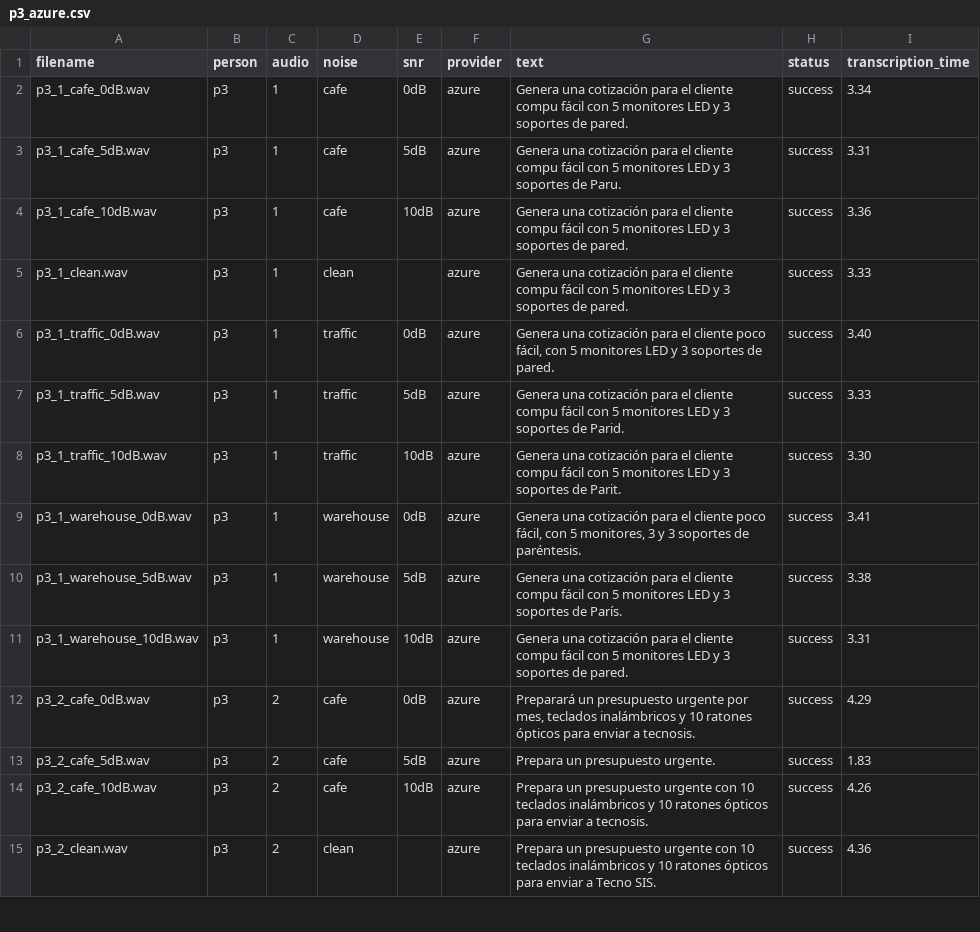
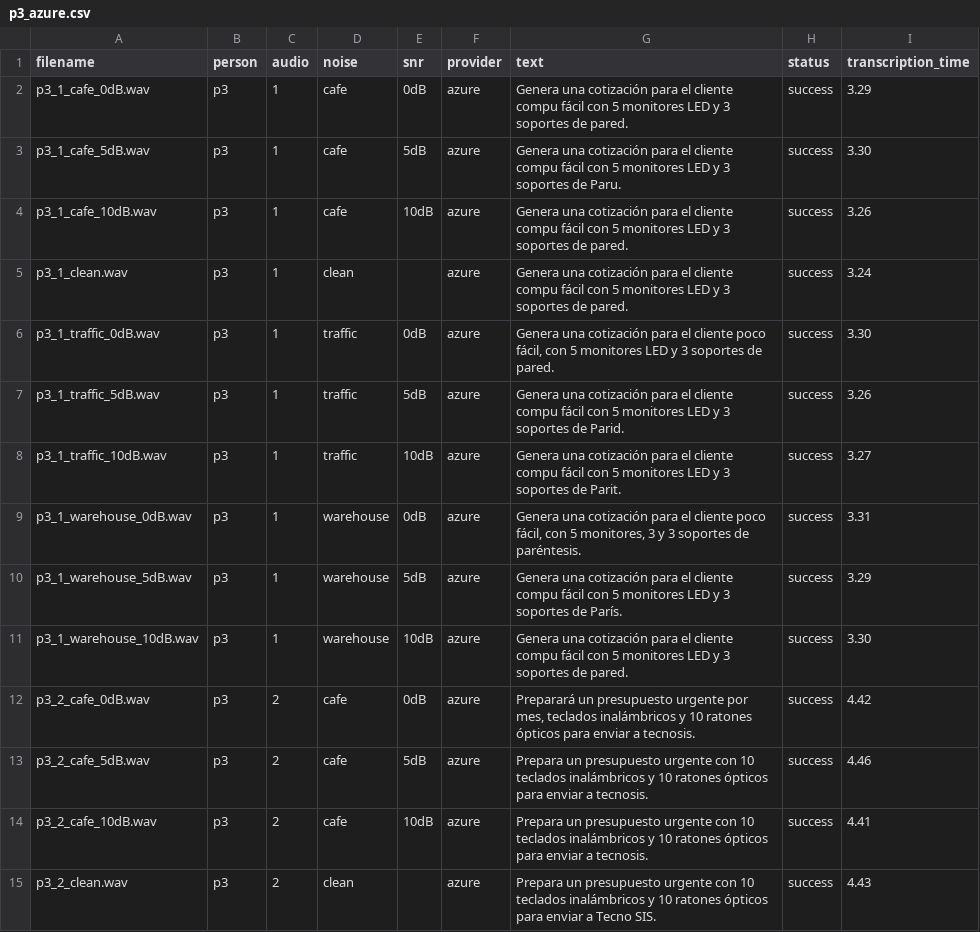
Before and after one commit to agomezb/ASR-Comparative, a CSV file: datasets/p3_azure.csv, drawn as a sheet; only a part is shown; the diff covers the shown part only.

```diff
--- a/datasets/p3_azure.csv
+++ b/datasets/p3_azure.csv
@@ -1,15 +1,15 @@
 filename,person,audio,noise,snr,provider,text,status,transcription_time
-p3_1_cafe_0dB.wav,p3,1,cafe,0dB,azure,Genera una cotización para el cliente compu fácil con 5 monitores LED y 3 soportes de pared.,success,3.34
-p3_1_cafe_5dB.wav,p3,1,cafe,5dB,azure,Genera una cotización para el cliente compu fácil con 5 monitores LED y 3 soportes de Paru.,success,3.31
-p3_1_cafe_10dB.wav,p3,1,cafe,10dB,azure,Genera una cotización para el cliente compu fácil con 5 monitores LED y 3 soportes de pared.,success,3.36
-p3_1_clean.wav,p3,1,clean,,azure,Genera una cotización para el cliente compu fácil con 5 monitores LED y 3 soportes de pared.,success,3.33
-p3_1_traffic_0dB.wav,p3,1,traffic,0dB,azure,"Genera una cotización para el cliente poco fácil, con 5 monitores LED y 3 soportes de pared.",success,3.40
-p3_1_traffic_5dB.wav,p3,1,traffic,5dB,azure,Genera una cotización para el cliente compu fácil con 5 monitores LED y 3 soportes de Parid.,success,3.33
-p3_1_traffic_10dB.wav,p3,1,traffic,10dB,azure,Genera una cotización para el cliente compu fácil con 5 monitores LED y 3 soportes de Parit.,success,3.30
-p3_1_warehouse_0dB.wav,p3,1,warehouse,0dB,azure,"Genera una cotización para el cliente poco fácil, con 5 monitores, 3 y 3 soportes de paréntesis.",success,3.41
-p3_1_warehouse_5dB.wav,p3,1,warehouse,5dB,azure,Genera una cotización para el cliente compu fácil con 5 monitores LED y 3 soportes de París.,success,3.38
-p3_1_warehouse_10dB.wav,p3,1,warehouse,10dB,azure,Genera una cotización para el cliente compu fácil con 5 monitores LED y 3 soportes de pared.,success,3.31
-p3_2_cafe_0dB.wav,p3,2,cafe,0dB,azure,"Preparará un presupuesto urgente por mes, teclados inalámbricos y 10 ratones ópticos para enviar a tecnosis.",success,4.29
-p3_2_cafe_5dB.wav,p3,2,cafe,5dB,azure,Prepara un presupuesto urgente.,success,1.83
-p3_2_cafe_10dB.wav,p3,2,cafe,10dB,azure,Prepara un presupuesto urgente con 10 teclados inalámbricos y 10 ratones ópticos para enviar a tecnosis.,success,4.26
-p3_2_clean.wav,p3,2,clean,,azure,Prepara un presupuesto urgente con 10 teclados inalámbricos y 10 ratones ópticos para enviar a Tecno SIS.,success,4.36
+p3_1_cafe_0dB.wav,p3,1,cafe,0dB,azure,Genera una cotización para el cliente compu fácil con 5 monitores LED y 3 soportes de pared.,success,3.29
+p3_1_cafe_5dB.wav,p3,1,cafe,5dB,azure,Genera una cotización para el cliente compu fácil con 5 monitores LED y 3 soportes de Paru.,success,3.30
+p3_1_cafe_10dB.wav,p3,1,cafe,10dB,azure,Genera una cotización para el cliente compu fácil con 5 monitores LED y 3 soportes de pared.,success,3.26
+p3_1_clean.wav,p3,1,clean,,azure,Genera una cotización para el cliente compu fácil con 5 monitores LED y 3 soportes de pared.,success,3.24
+p3_1_traffic_0dB.wav,p3,1,traffic,0dB,azure,"Genera una cotización para el cliente poco fácil, con 5 monitores LED y 3 soportes de pared.",success,3.30
+p3_1_traffic_5dB.wav,p3,1,traffic,5dB,azure,Genera una cotización para el cliente compu fácil con 5 monitores LED y 3 soportes de Parid.,success,3.26
+p3_1_traffic_10dB.wav,p3,1,traffic,10dB,azure,Genera una cotización para el cliente compu fácil con 5 monitores LED y 3 soportes de Parit.,success,3.27
+p3_1_warehouse_0dB.wav,p3,1,warehouse,0dB,azure,"Genera una cotización para el cliente poco fácil, con 5 monitores, 3 y 3 soportes de paréntesis.",success,3.31
+p3_1_warehouse_5dB.wav,p3,1,warehouse,5dB,azure,Genera una cotización para el cliente compu fácil con 5 monitores LED y 3 soportes de París.,success,3.29
+p3_1_warehouse_10dB.wav,p3,1,warehouse,10dB,azure,Genera una cotización para el cliente compu fácil con 5 monitores LED y 3 soportes de pared.,success,3.30
+p3_2_cafe_0dB.wav,p3,2,cafe,0dB,azure,"Preparará un presupuesto urgente por mes, teclados inalámbricos y 10 ratones ópticos para enviar a tecnosis.",success,4.42
+p3_2_cafe_5dB.wav,p3,2,cafe,5dB,azure,Prepara un presupuesto urgente con 10 teclados inalámbricos y 10 ratones ópticos para enviar a tecnosis.,success,4.46
+p3_2_cafe_10dB.wav,p3,2,cafe,10dB,azure,Prepara un presupuesto urgente con 10 teclados inalámbricos y 10 ratones ópticos para enviar a tecnosis.,success,4.41
+p3_2_clean.wav,p3,2,clean,,azure,Prepara un presupuesto urgente con 10 teclados inalámbricos y 10 ratones ópticos para enviar a Tecno SIS.,success,4.43
```
Also changed, not shown: 176 edited cells elsewhere in this file, datasets/p1_azure.csv, datasets/p2_azure.csv, 7 other files.
